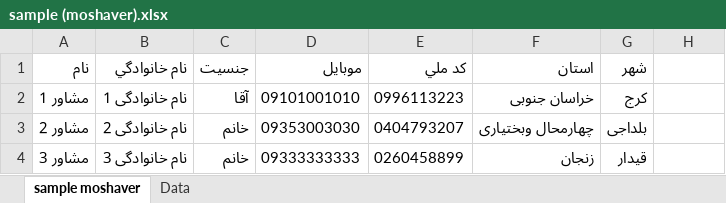
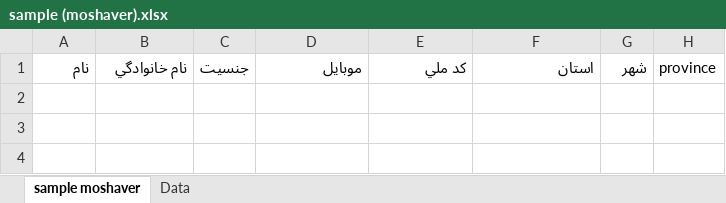
Before and after one commit to kerasus/bonyad, an Excel workbook: assets/sampleExcel/sample (moshaver).xlsx, sheet sample moshaver, drawn as a sheet; values as stored, in another font and other column widths than the file's, no borders; table styles not drawn; the diff names each change by its address in the sheet, - before the commit and + after, or states it on an @@ line.

```diff
--- a/assets/sampleExcel/sample (moshaver).xlsx (sheet sample moshaver)
+++ b/assets/sampleExcel/sample (moshaver).xlsx (sheet sample moshaver)
-H1: (empty)
+H1: province
-row 2: مشاور 1 | نام خانوادگی 1 | آقا | 09101001010 | 0996113223 | خراسان جنوبی | کرج
-row 3: مشاور 2 | نام خانوادگی 2 | خانم | 09353003030 | 0404793207 | چهارمحال وبختیاری | بلداجی
-row 4: مشاور 3 | نام خانوادگی 3 | خانم | 09333333333 | 0260458899 | زنجان | قیدار
```
Also changed, not shown: hidden cells, assets/sampleExcel/sample (subNetwork & network).xlsx, 1 other file.
